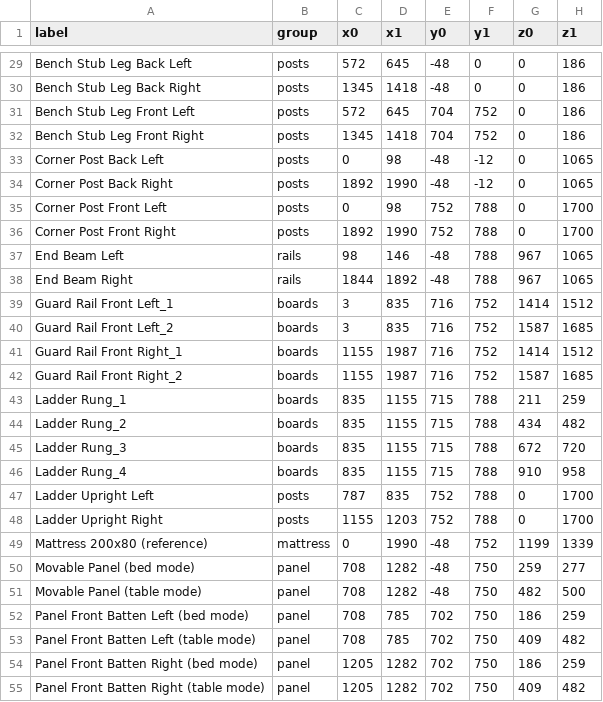
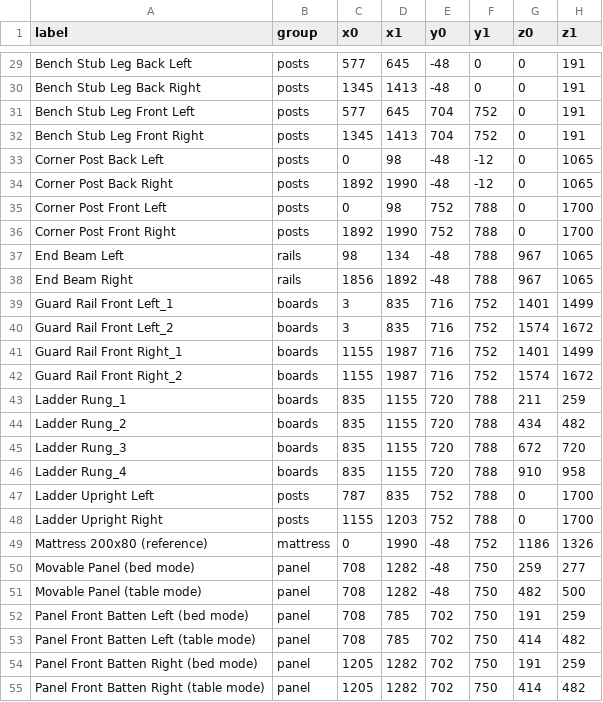
Before and after one commit to Starefossen/snekkerbua, a TSV file: prosjekter/hanna/parts.tsv, drawn as a sheet; only a part is shown, gaps mark what is left out; the diff covers the shown part only; the diff names each change by its address in the sheet, - before the commit and + after, or states it on an @@ line.

```diff
--- a/prosjekter/hanna/parts.tsv
+++ b/prosjekter/hanna/parts.tsv
-C29 (x0): 572
+C29 (x0): 577
-H29:H32 (z1): 186
+H29:H32 (z1): 191
-D30 (x1): 1418
+D30 (x1): 1413
-C31 (x0): 572
+C31 (x0): 577
-D32 (x1): 1418
+D32 (x1): 1413
-D37 (x1): 146
+D37 (x1): 134
-C38 (x0): 1844
+C38 (x0): 1856
-G39 (z0): 1414
+G39 (z0): 1401
-H39 (z1): 1512
+H39 (z1): 1499
-G40 (z0): 1587
+G40 (z0): 1574
-H40 (z1): 1685
+H40 (z1): 1672
-G41 (z0): 1414
+G41 (z0): 1401
-H41 (z1): 1512
+H41 (z1): 1499
-G42 (z0): 1587
+G42 (z0): 1574
-H42 (z1): 1685
+H42 (z1): 1672
-E43:E46 (y0): 715
+E43:E46 (y0): 720
-G49 (z0): 1199
+G49 (z0): 1186
-H49 (z1): 1339
+H49 (z1): 1326
-G52 (z0): 186
+G52 (z0): 191
-G53 (z0): 409
+G53 (z0): 414
-G54 (z0): 186
+G54 (z0): 191
-G55 (z0): 409
+G55 (z0): 414
```
Also changed, not shown: 32 edited cells elsewhere in this file, 12 other files.
